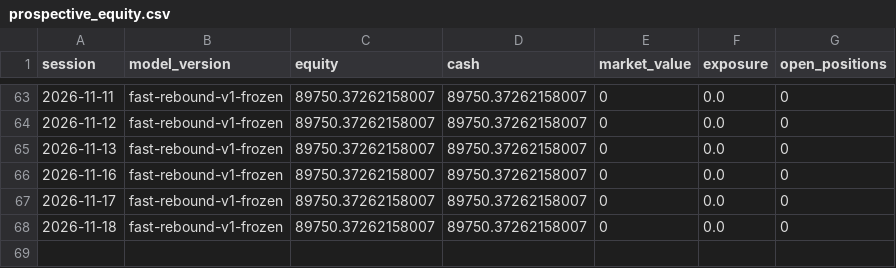
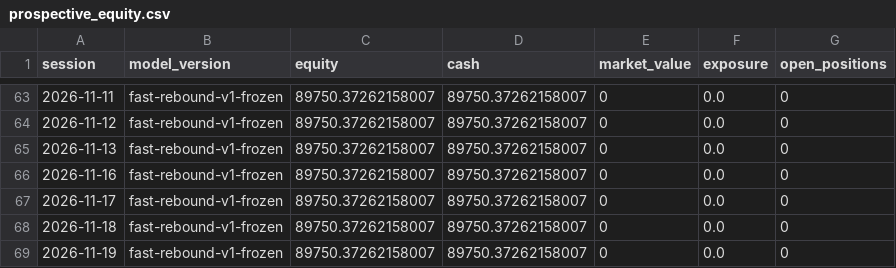
Before and after one commit to ankurjha83/fast-rebound-scanner, a CSV file: state/prospective_equity.csv, drawn as a sheet; only a part is shown, gaps mark what is left out; the diff names each change by its address in the sheet, - before the commit and + after, or states it on an @@ line.

Commit message:
chore: persist Fast Rebound state [skip ci]

```diff
--- a/state/prospective_equity.csv
+++ b/state/prospective_equity.csv
+row 69: 2026-11-19 | fast-rebound-v1-frozen | 89750.37262158007 | 89750.37262158007 | 0 | 0.0 | 0
```
Also changed, not shown: 4 other files.
